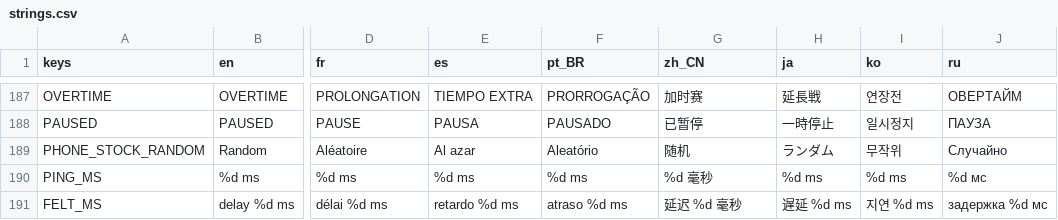
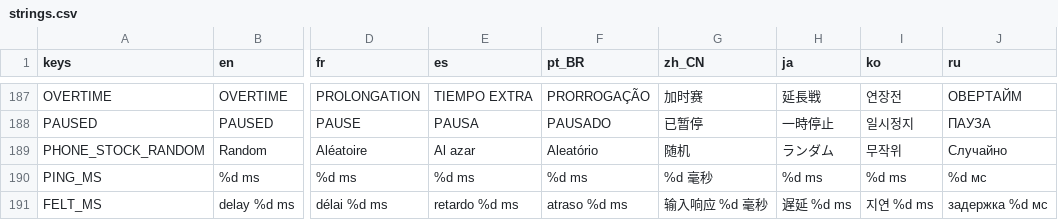
Before and after one commit to tkneeland/pickfight, a CSV file: translations/strings.csv, drawn as a sheet; only a part is shown, gaps mark what is left out; the diff covers the shown part only; the diff names each change by its address in the sheet, - before the commit and + after, or states it on an @@ line.

```diff
--- a/translations/strings.csv
+++ b/translations/strings.csv
-G191 (zh_CN): 延迟 %d 毫秒
+G191 (zh_CN): 输入响应 %d 毫秒
```
Also changed, not shown: 5 edited cells elsewhere in this file, 3 other files.
